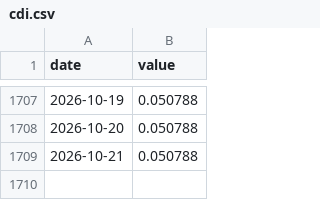
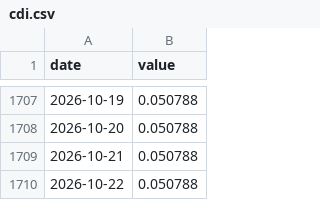
Before and after one commit to jmagomez/b3-derivatives-dashboard, a CSV file: data/bcb/cdi.csv, drawn as a sheet; only a part is shown, gaps mark what is left out.

```diff
--- a/data/bcb/cdi.csv
+++ b/data/bcb/cdi.csv
@@ -1709 +1709,2 @@ date,value
 2026-10-21,0.050788
+2026-10-22,0.050788
```
Also changed, not shown: 3 other files.
